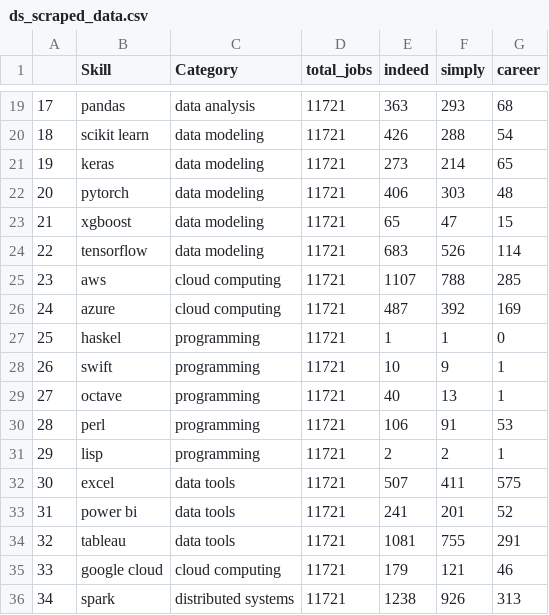
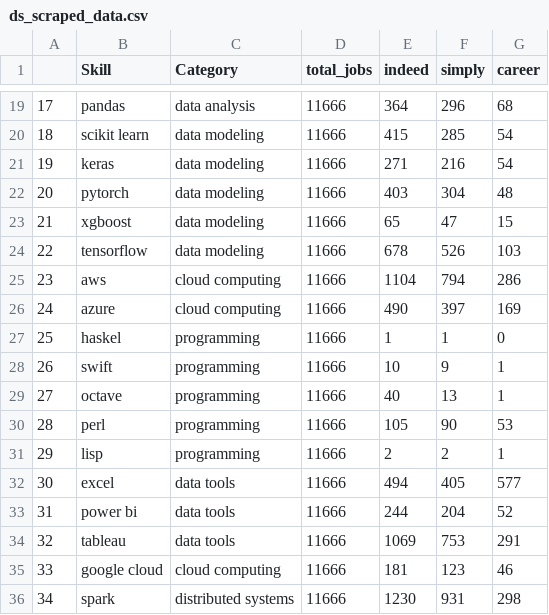
Before and after one commit to chaptrbootcamps/on-demand-tech-skills, a CSV file: Data Science/ds_scraped_data.csv, drawn as a sheet; only a part is shown, gaps mark what is left out; the diff covers the shown part only.

```diff
--- a/Data Science/ds_scraped_data.csv
+++ b/Data Science/ds_scraped_data.csv
@@ -19,18 +19,18 @@
-17,pandas,data analysis,11721,363,293,68
-18,scikit learn,data modeling,11721,426,288,54
-19,keras,data modeling,11721,273,214,65
-20,pytorch,data modeling,11721,406,303,48
-21,xgboost,data modeling,11721,65,47,15
-22,tensorflow,data modeling,11721,683,526,114
-23,aws,cloud computing,11721,1107,788,285
-24,azure,cloud computing,11721,487,392,169
-25,haskel,programming,11721,1,1,0
-26,swift,programming,11721,10,9,1
-27,octave,programming,11721,40,13,1
-28,perl,programming,11721,106,91,53
-29,lisp,programming,11721,2,2,1
-30,excel,data tools,11721,507,411,575
-31,power bi,data tools,11721,241,201,52
-32,tableau,data tools,11721,1081,755,291
-33,google cloud,cloud computing,11721,179,121,46
-34,spark,distributed systems,11721,1238,926,313
+17,pandas,data analysis,11666,364,296,68
+18,scikit learn,data modeling,11666,415,285,54
+19,keras,data modeling,11666,271,216,54
+20,pytorch,data modeling,11666,403,304,48
+21,xgboost,data modeling,11666,65,47,15
+22,tensorflow,data modeling,11666,678,526,103
+23,aws,cloud computing,11666,1104,794,286
+24,azure,cloud computing,11666,490,397,169
+25,haskel,programming,11666,1,1,0
+26,swift,programming,11666,10,9,1
+27,octave,programming,11666,40,13,1
+28,perl,programming,11666,105,90,53
+29,lisp,programming,11666,2,2,1
+30,excel,data tools,11666,494,405,577
+31,power bi,data tools,11666,244,204,52
+32,tableau,data tools,11666,1069,753,291
+33,google cloud,cloud computing,11666,181,123,46
+34,spark,distributed systems,11666,1230,931,298
```
Also changed, not shown: 104 edited cells elsewhere in this file, Data Science/ds_skills.csv, 2 other files.
